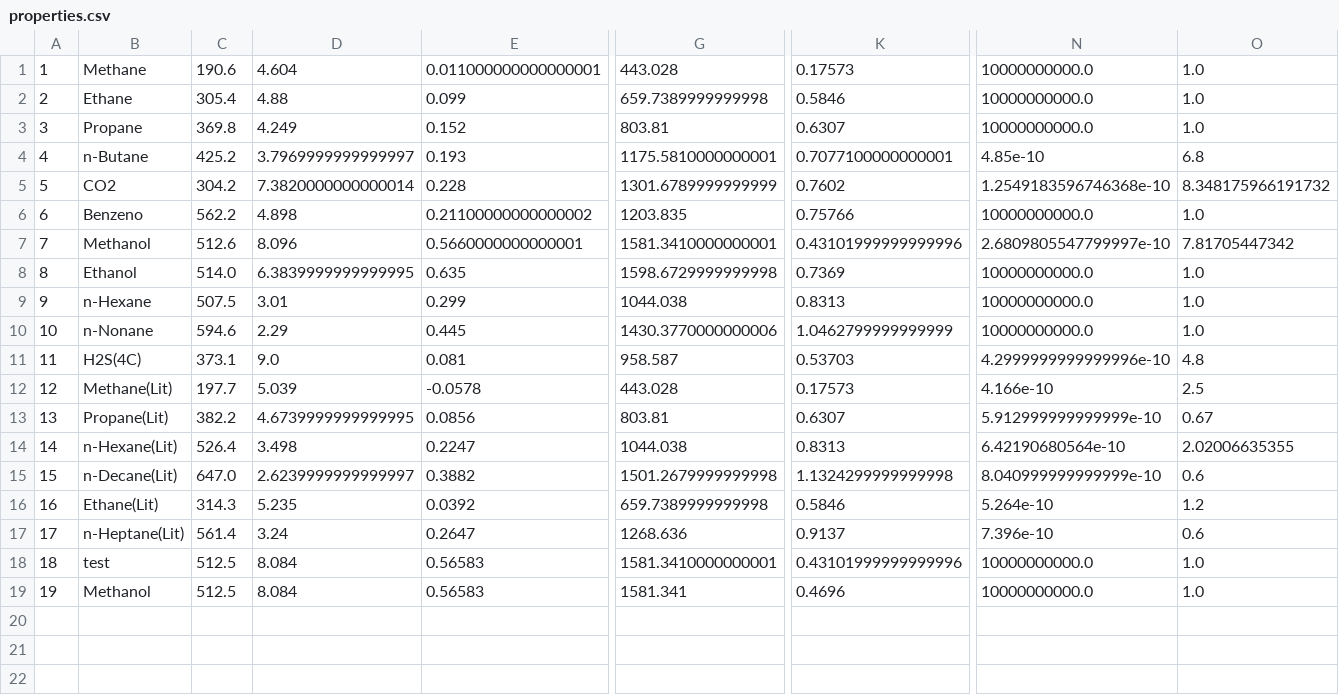
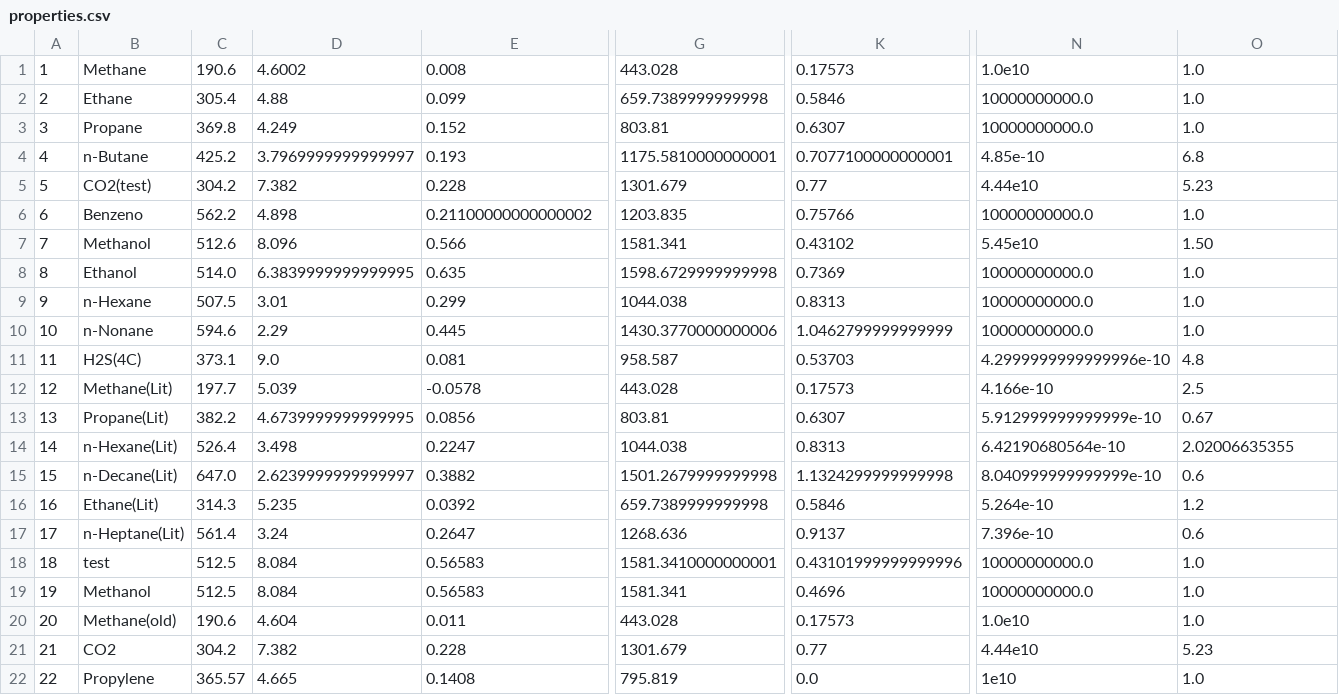
Before and after one commit to Gabriel-MS/phase_renorm, a CSV file: src/properties.csv, drawn as a sheet; only a part is shown, gaps mark what is left out; removed rows and columns are numbered as before the commit, all else as after; rows hold the shown columns only; the diff names each change by its address in the sheet, - before the commit and + after, or states it on an @@ line.

Commit message:
Fixed derivative properties errors

```diff
--- a/src/properties.csv
+++ b/src/properties.csv
-D1: 4.604
+D1: 4.6002
-E1: 0.011000000000000001
+E1: 0.008
-N1: 10000000000.0
+N1: 1.0e10
-row 5: 5 | CO2 | 304.2 | 7.3820000000000014 | 0.228 | 1301.6789999999999 | 0.7602 | 1.2549183596746368e-10 | 8.348175966191732
+row 5: 5 | CO2(test) | 304.2 | 7.382 | 0.228 | 1301.679 | 0.77 | 4.44e10 | 5.23
-E7: 0.5660000000000001
+E7: 0.566
-G7: 1581.3410000000001
+G7: 1581.341
-K7: 0.43101999999999996
+K7: 0.43102
-N7: 2.6809805547799997e-10
+N7: 5.45e10
-O7: 7.81705447342
+O7: 1.50
+row 20: 20 | Methane(old) | 190.6 | 4.604 | 0.011 | 443.028 | 0.17573 | 1.0e10 | 1.0
+row 21: 21 | CO2 | 304.2 | 7.382 | 0.228 | 1301.679 | 0.77 | 4.44e10 | 5.23
+row 22: 22 | Propylene | 365.57 | 4.665 | 0.1408 | 795.819 | 0.0 | 1e10 | 1.0
```
Also changed, not shown: input/Mw.csv, output/PV_CO2.csv, 44 other files.
